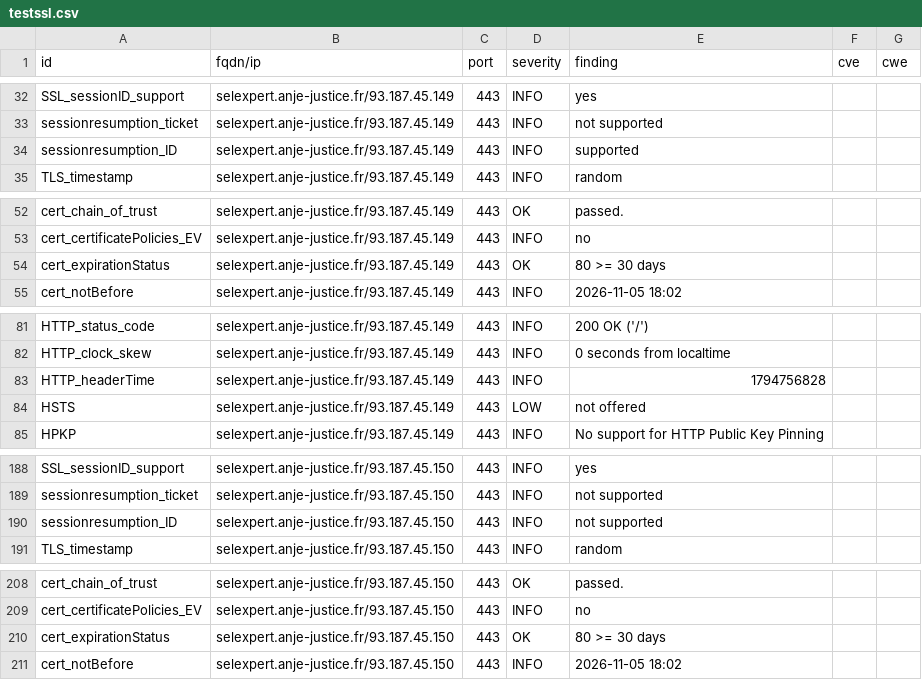
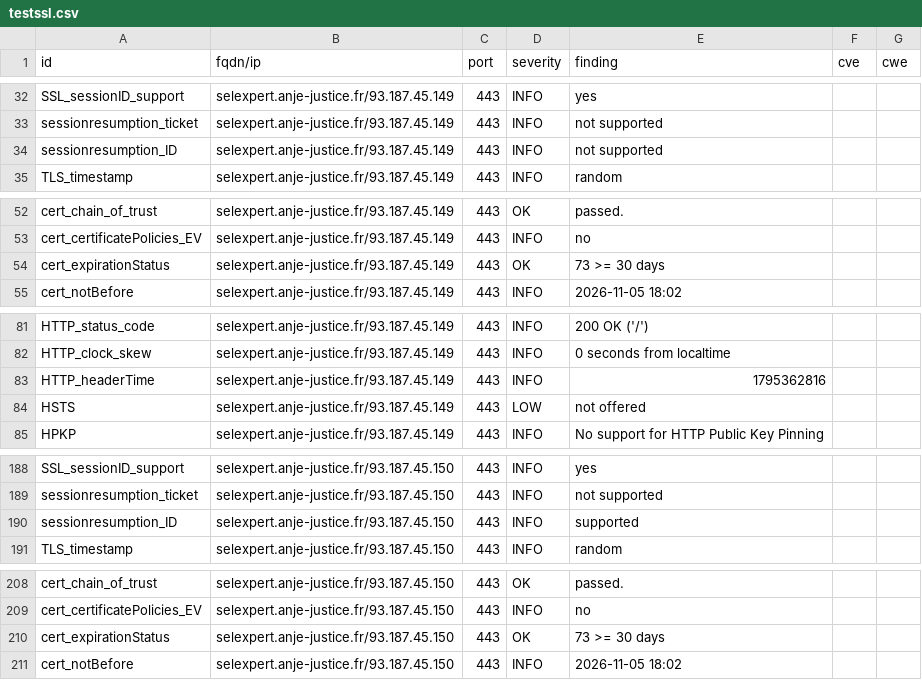
Before and after one commit to betagouv/dashlord, a CSV file: results/aHR0cHM6Ly9zZWxleHBlcnQuYW5qZS1qdXN0aWNlLmZy/testssl.csv, drawn as a sheet; only a part is shown, gaps mark what is left out; the diff covers the shown part only.

```diff
--- a/results/aHR0cHM6Ly9zZWxleHBlcnQuYW5qZS1qdXN0aWNlLmZy/testssl.csv
+++ b/results/aHR0cHM6Ly9zZWxleHBlcnQuYW5qZS1qdXN0aWNlLmZy/testssl.csv
@@ -33,3 +33,3 @@
 "sessionresumption_ticket","selexpert.anje-justice.fr/93.187.45.149","443","INFO","not supported","",""
-"sessionresumption_ID","selexpert.anje-justice.fr/93.187.45.149","443","INFO","supported","",""
+"sessionresumption_ID","selexpert.anje-justice.fr/93.187.45.149","443","INFO","not supported","",""
 "TLS_timestamp","selexpert.anje-justice.fr/93.187.45.149","443","INFO","random","",""
@@ -53,3 +53,3 @@
 "cert_certificatePolicies_EV","selexpert.anje-justice.fr/93.187.45.149","443","INFO","no","",""
-"cert_expirationStatus","selexpert.anje-justice.fr/93.187.45.149","443","OK","80 >= 30 days","",""
+"cert_expirationStatus","selexpert.anje-justice.fr/93.187.45.149","443","OK","73 >= 30 days","",""
 "cert_notBefore","selexpert.anje-justice.fr/93.187.45.149","443","INFO","2026-11-05 18:02","",""
@@ -82,3 +82,3 @@
 "HTTP_clock_skew","selexpert.anje-justice.fr/93.187.45.149","443","INFO","0 seconds from localtime","",""
-"HTTP_headerTime","selexpert.anje-justice.fr/93.187.45.149","443","INFO","1794756828","",""
+"HTTP_headerTime","selexpert.anje-justice.fr/93.187.45.149","443","INFO","1795362816","",""
 "HSTS","selexpert.anje-justice.fr/93.187.45.149","443","LOW","not offered","",""
@@ -189,3 +189,3 @@
 "sessionresumption_ticket","selexpert.anje-justice.fr/93.187.45.150","443","INFO","not supported","",""
-"sessionresumption_ID","selexpert.anje-justice.fr/93.187.45.150","443","INFO","not supported","",""
+"sessionresumption_ID","selexpert.anje-justice.fr/93.187.45.150","443","INFO","supported","",""
 "TLS_timestamp","selexpert.anje-justice.fr/93.187.45.150","443","INFO","random","",""
@@ -209,3 +209,3 @@
 "cert_certificatePolicies_EV","selexpert.anje-justice.fr/93.187.45.150","443","INFO","no","",""
-"cert_expirationStatus","selexpert.anje-justice.fr/93.187.45.150","443","OK","80 >= 30 days","",""
+"cert_expirationStatus","selexpert.anje-justice.fr/93.187.45.150","443","OK","73 >= 30 days","",""
 "cert_notBefore","selexpert.anje-justice.fr/93.187.45.150","443","INFO","2026-11-05 18:02","",""
```
Also changed, not shown: 1 edited cell elsewhere in this file, 7 other files.
